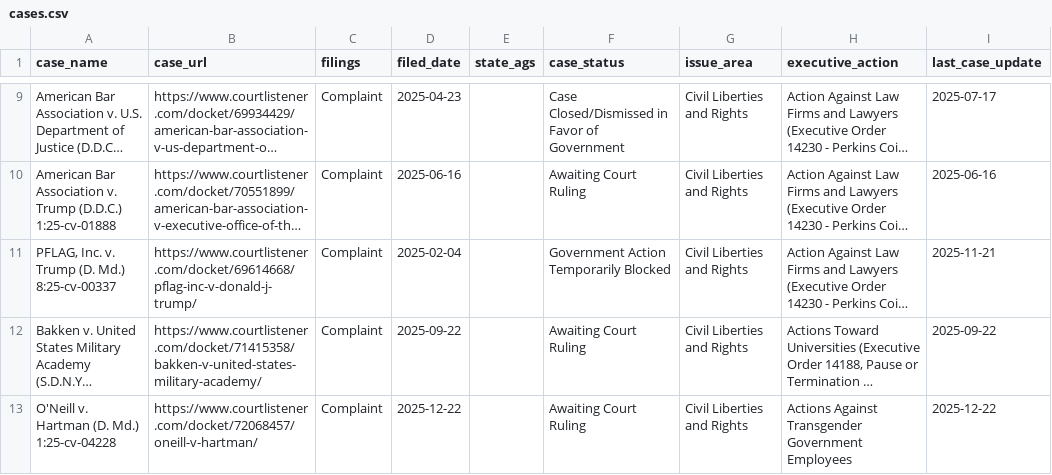
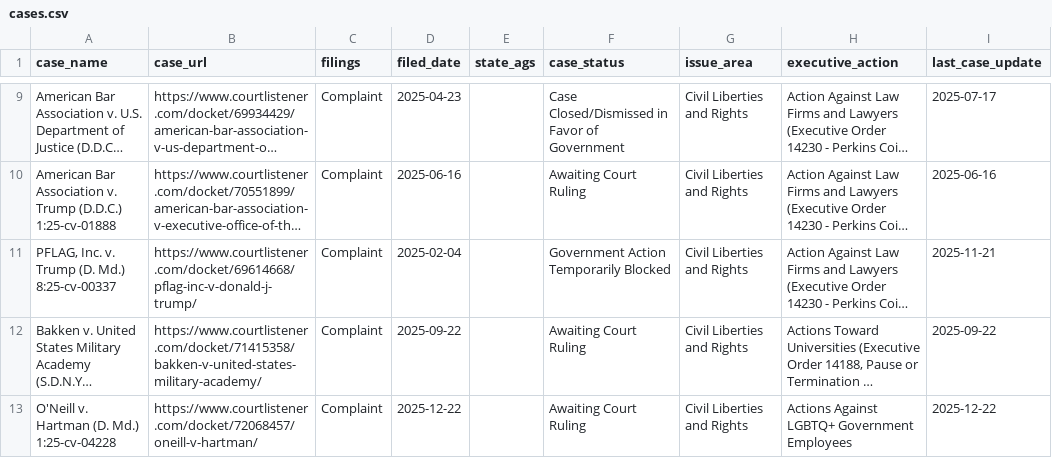
Before and after one commit to thecarsun/LC-TAA, a CSV file: data/processed/cases.csv, drawn as a sheet; only a part is shown, gaps mark what is left out; long unchanged cells end in …; the diff covers the shown part only; the diff names each change by its address in the sheet, - before the commit and + after, or states it on an @@ line.

```diff
--- a/data/processed/cases.csv
+++ b/data/processed/cases.csv
-H13 (executive_action): Actions Against Transgender Government Employees
+H13 (executive_action): Actions Against LGBTQ+ Government Employees
```
Also changed, not shown: 8 added rows and 5 edited cells elsewhere in this file, 2 other files.
